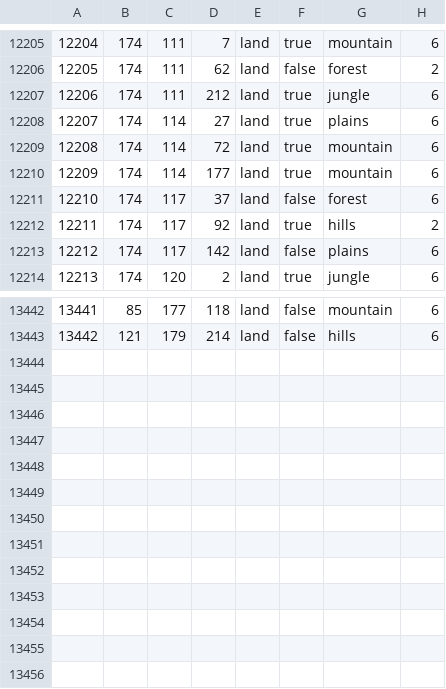
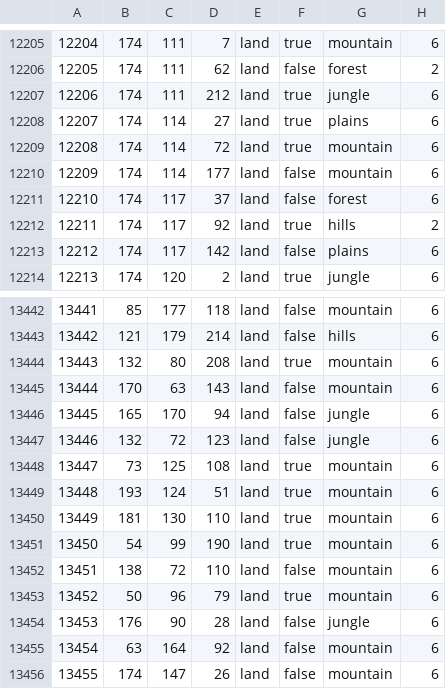
Before and after one commit to SnapperMapperClone/StatesandReleasables, a CSV file: map/definition.csv, drawn as a sheet; only a part is shown, gaps mark what is left out.

```diff
--- a/map/definition.csv
+++ b/map/definition.csv
@@ -12209,3 +12209,3 @@
 12208;174;114;72;land;true;mountain;6
-12209;174;114;177;land;true;mountain;6
+12209;174;114;177;land;false;mountain;6
 12210;174;117;37;land;false;forest;6
@@ -13443 +13443,14 @@
 13442;121;179;214;land;false;hills;6
+13443;132;80;208;land;true;mountain;6
+13444;170;63;143;land;false;mountain;6
+13445;165;170;94;land;false;jungle;6
+13446;132;72;123;land;false;jungle;6
+13447;73;125;108;land;true;mountain;6
+13448;193;124;51;land;true;mountain;6
+13449;181;130;110;land;true;mountain;6
+13450;54;99;190;land;true;mountain;6
+13451;138;72;110;land;false;mountain;6
+13452;50;96;79;land;true;mountain;6
+13453;176;90;28;land;false;jungle;6
+13454;63;164;92;land;false;mountain;6
+13455;174;147;26;land;false;mountain;6
```
Also changed, not shown: 23 other files.
